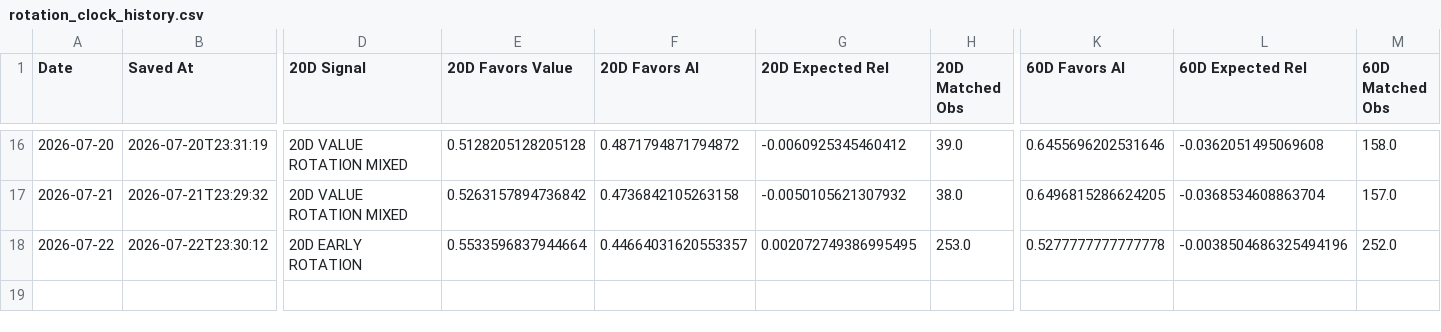
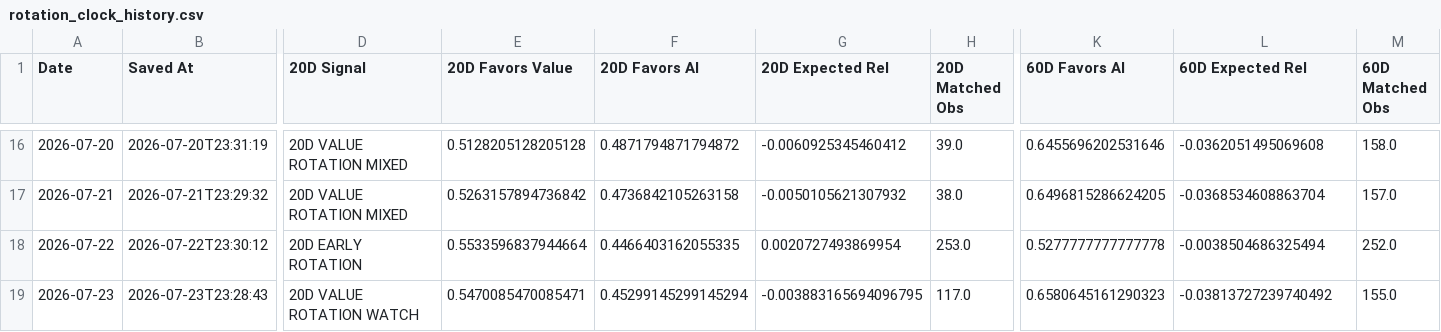
Before and after one commit to 90minale-bot/ai-rotation-dashboard, a CSV file: data/rotation_clock_history.csv, drawn as a sheet; only a part is shown, gaps mark what is left out; rows hold the shown columns only; the diff names each change by its address in the sheet, - before the commit and + after, or states it on an @@ line.

```diff
--- a/data/rotation_clock_history.csv
+++ b/data/rotation_clock_history.csv
-F18 (20D Favors AI): 0.44664031620553357
+F18 (20D Favors AI): 0.4466403162055335
-G18 (20D Expected Rel): 0.002072749386995495
+G18 (20D Expected Rel): 0.0020727493869954
-L18 (60D Expected Rel): -0.0038504686325494196
+L18 (60D Expected Rel): -0.0038504686325494
+row 19: 2026-07-23 | 2026-07-23T23:28:43 | 20D VALUE ROTATION WATCH | 0.5470085470085471 | 0.45299145299145294 | -0.003883165694096795 | 117.0 | 0.6580645161290323 | -0.03813727239740492 | 155.0
```
